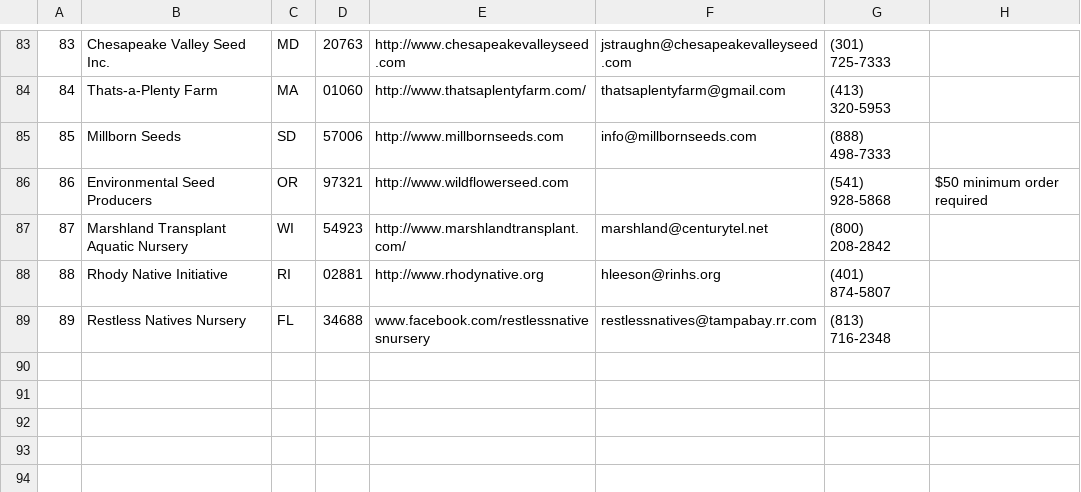
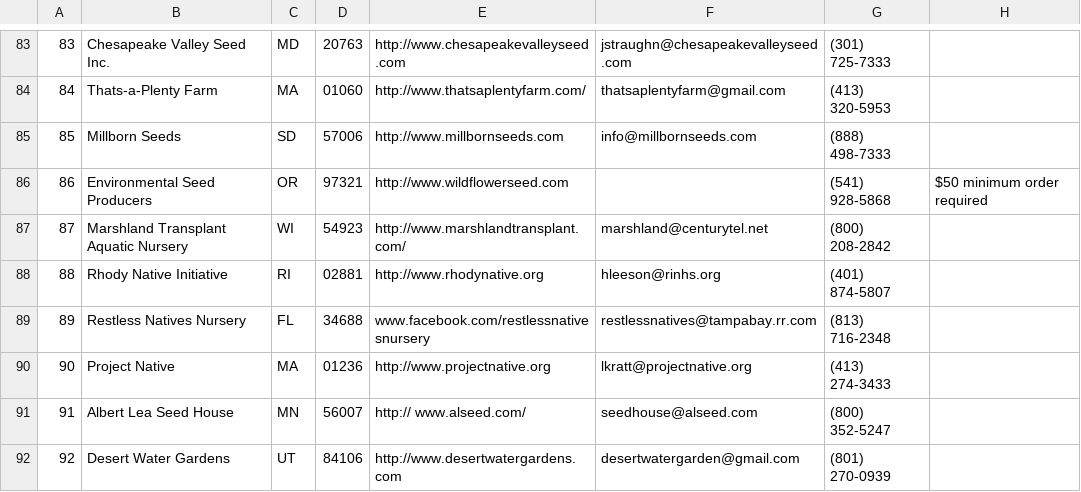
Before and after one commit to haileyxerces/MilkweedTables, a CSV file: sources.csv, drawn as a sheet; only a part is shown, gaps mark what is left out; the diff names each change by its address in the sheet, - before the commit and + after, or states it on an @@ line.

Commit message:
Added three new vendors

```diff
--- a/sources.csv
+++ b/sources.csv
+row 90: 90 | Project Native | MA | 01236 | http://www.projectnative.org | lkratt@projectnative.org | (413) 274-3433
+row 91: 91 | Albert Lea Seed House | MN | 56007 | http:// www.alseed.com/ | seedhouse@alseed.com | (800) 352-5247
+row 92: 92 | Desert Water Gardens | UT | 84106 | http://www.desertwatergardens.com | desertwatergarden@gmail.com | (801) 270-0939
```
